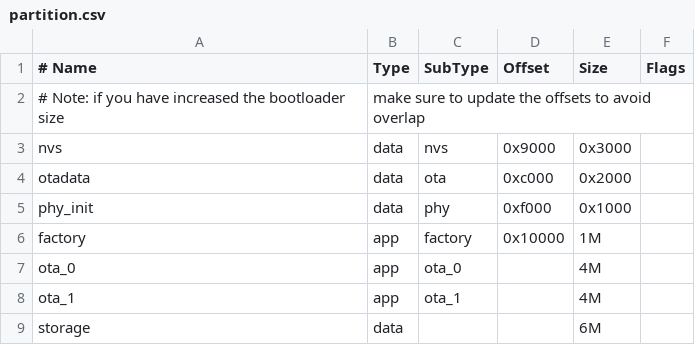
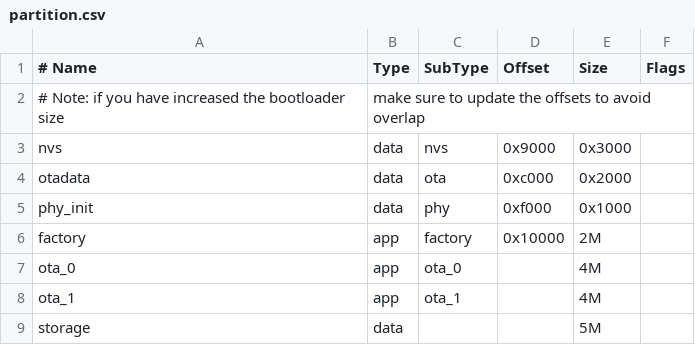
Before and after one commit to nghessss/AIoT-Auto-Deploy-Model, a CSV file: partition.csv, drawn as a sheet.

Commit message:
Fixing partition size and configurations

```diff
--- a/partition.csv
+++ b/partition.csv
@@ -5,5 +5,5 @@ otadata,  data, ota,     0xc000,  0x2000,
 phy_init,   data, phy,      0xf000,  0x1000,
-factory,    app,  factory,  0x10000, 1M,
+factory,    app,  factory,  0x10000, 2M,
 ota_0,    app,  ota_0,  , 4M,
 ota_1,    app,  ota_1,  , 4M,
-storage,    data, ,                , 6M,
+storage,    data, ,                , 5M,
```
Also changed, not shown: 4 other files.
